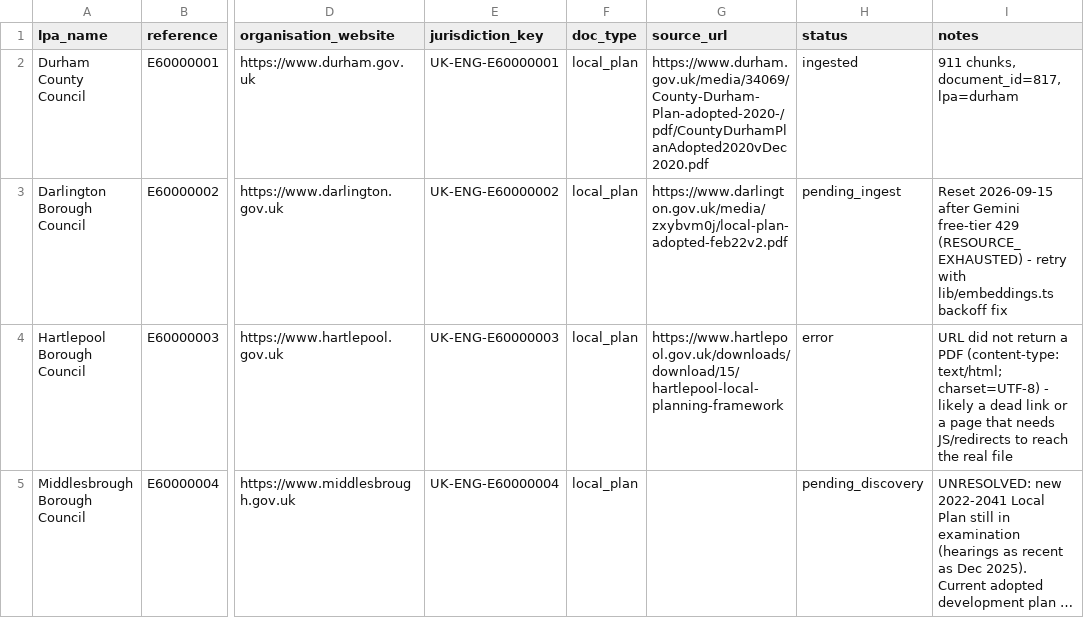
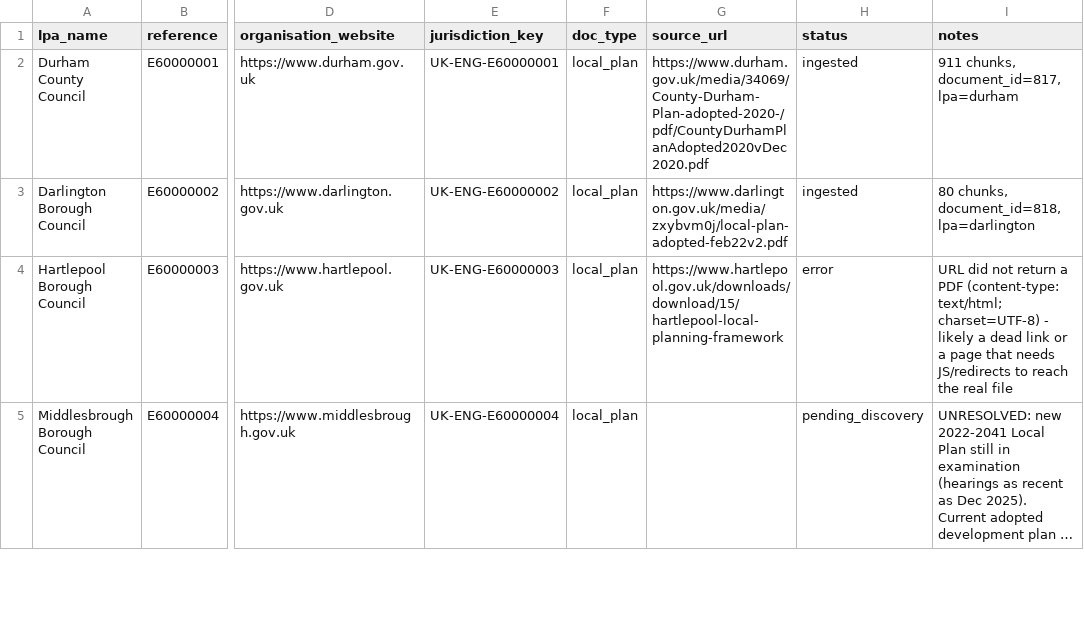
Before and after one commit to sumiitkumbhar/Urban-AI-Assistant, a CSV file: data/uk-lpa-tracker.csv, drawn as a sheet; only a part is shown, gaps mark what is left out; long unchanged cells end in …; the diff covers the shown part only; the diff names each change by its address in the sheet, - before the commit and + after, or states it on an @@ line.

```diff
--- a/data/uk-lpa-tracker.csv
+++ b/data/uk-lpa-tracker.csv
-H3 (status): pending_ingest
+H3 (status): ingested
-I3 (notes): Reset 2026-09-15 after Gemini free-tier 429 (RESOURCE_EXHAUSTED) - retry with lib/embeddings.ts backoff fix
+I3 (notes): 80 chunks, document_id=818, lpa=darlington
```
Also changed, not shown: 3 edited cells elsewhere in this file, 1 other file.
